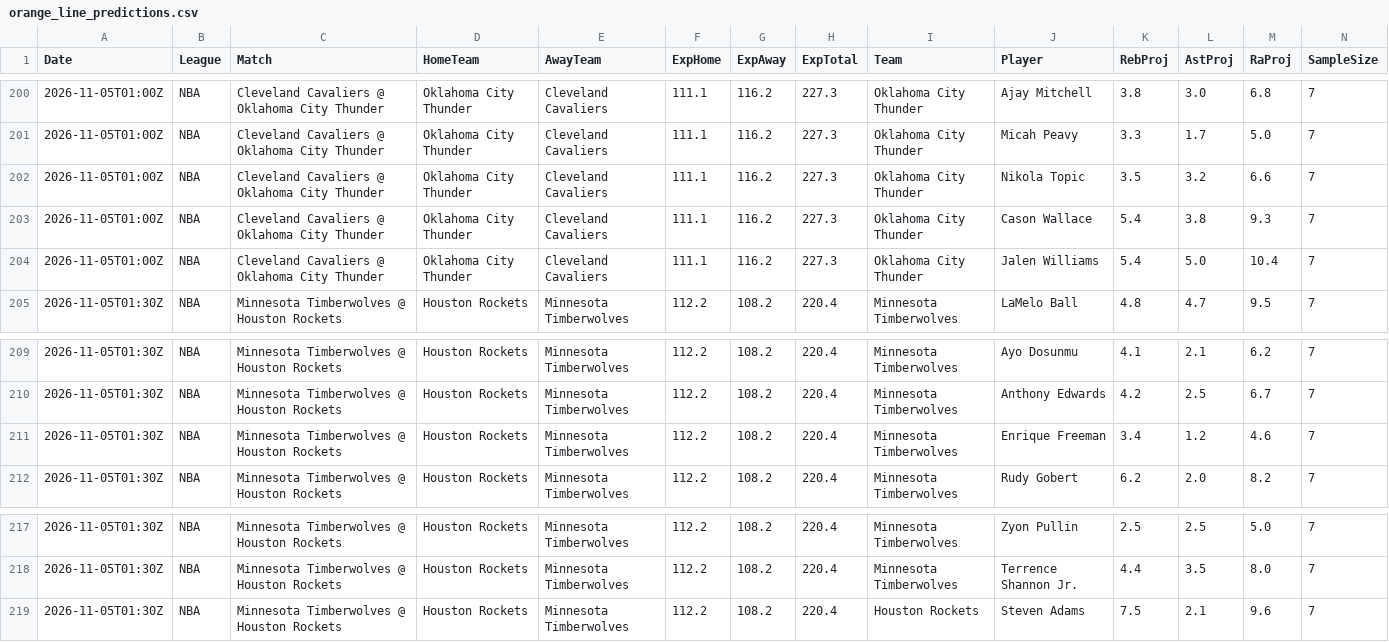
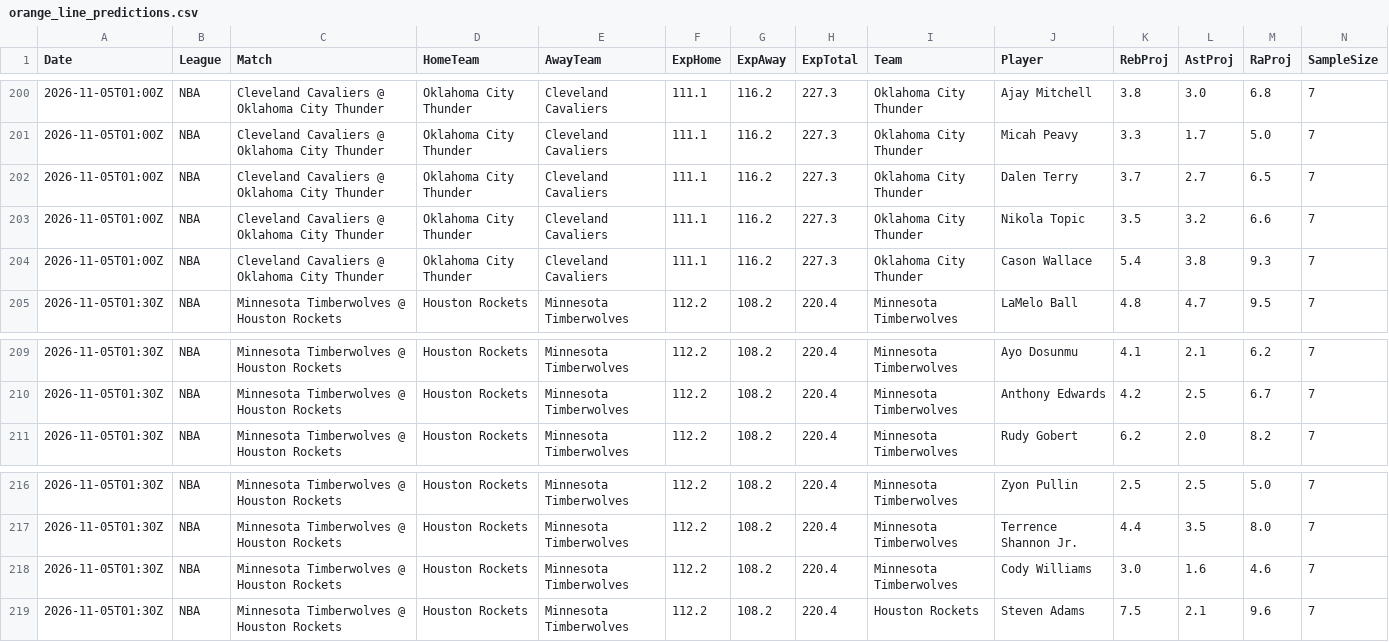
Before and after one commit to niibaboo/NBA, a CSV file: docs/orange-line/orange_line_predictions.csv, drawn as a sheet; only a part is shown, gaps mark what is left out; removed rows and columns are numbered as before the commit, all else as after; rows hold the shown columns only; the diff names each change by its address in the sheet, - before the commit and + after, or states it on an @@ line.

```diff
--- a/docs/orange-line/orange_line_predictions.csv
+++ b/docs/orange-line/orange_line_predictions.csv
+row 202: 2026-11-05T01:00Z | NBA | Cleveland Cavaliers @ Oklahoma City Thunder | Oklahoma City Thunder | Cleveland Cavaliers | 111.1 | 116.2 | 227.3 | Oklahoma City Thunder | Dalen Terry | 3.7 | 2.7 | 6.5 | 7
-row 204: 2026-11-05T01:00Z | NBA | Cleveland Cavaliers @ Oklahoma City Thunder | Oklahoma City Thunder | Cleveland Cavaliers | 111.1 | 116.2 | 227.3 | Oklahoma City Thunder | Jalen Williams | 5.4 | 5.0 | 10.4 | 7
-row 211: 2026-11-05T01:30Z | NBA | Minnesota Timberwolves @ Houston Rockets | Houston Rockets | Minnesota Timberwolves | 112.2 | 108.2 | 220.4 | Minnesota Timberwolves | Enrique Freeman | 3.4 | 1.2 | 4.6 | 7
+row 218: 2026-11-05T01:30Z | NBA | Minnesota Timberwolves @ Houston Rockets | Houston Rockets | Minnesota Timberwolves | 112.2 | 108.2 | 220.4 | Minnesota Timberwolves | Cody Williams | 3.0 | 1.6 | 4.6 | 7
```
Also changed, not shown: 4 other files.
